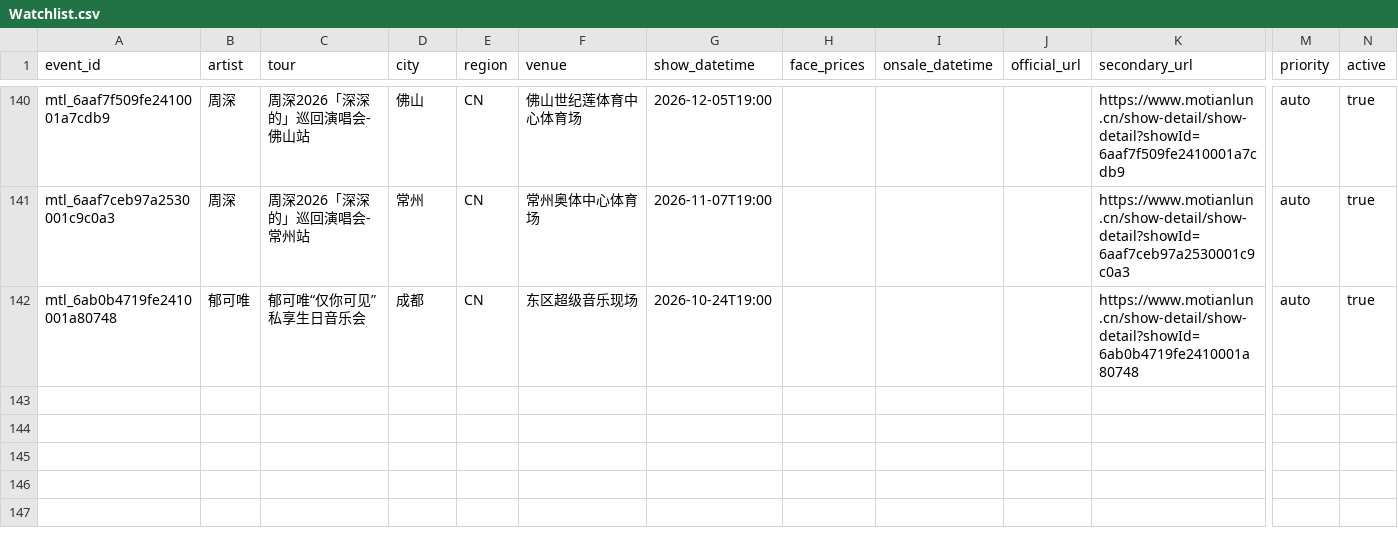
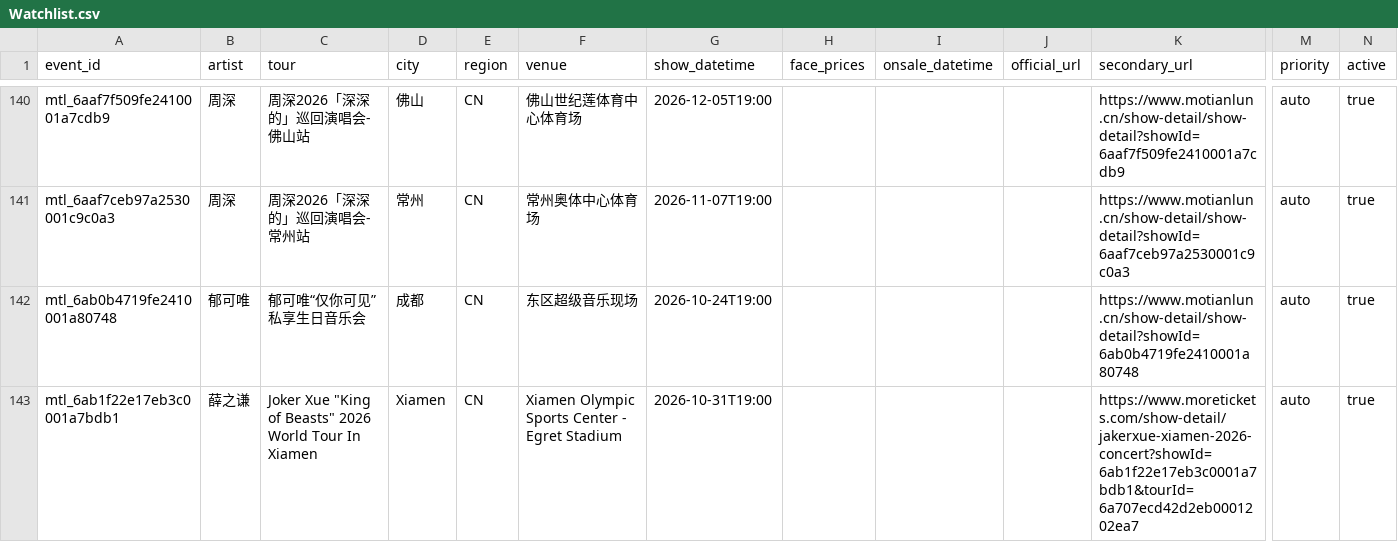
Before and after one commit to RealAToMe/ConcertOwl, a CSV file: meta/Watchlist.csv, drawn as a sheet; only a part is shown, gaps mark what is left out; rows hold the shown columns only; the diff names each change by its address in the sheet, - before the commit and + after, or states it on an @@ line.

```diff
--- a/meta/Watchlist.csv
+++ b/meta/Watchlist.csv
+row 143: mtl_6ab1f22e17eb3c0001a7bdb1 | 薛之谦 | Joker Xue "King of Beasts" 2026 World Tour In Xiamen | Xiamen | CN | Xiamen Olympic Sports Center - Egret Stadium | 2026-10-31T19:00 |  |  |  | https://www.moretickets.com/show-detail/jakerxue-xiamen-2026-concert?showId=6ab1f22e17eb3c0001a7bdb1&tourId=6a707ecd42d2eb0001202ea7 | auto | true
```
Also changed, not shown: 5 other files.
